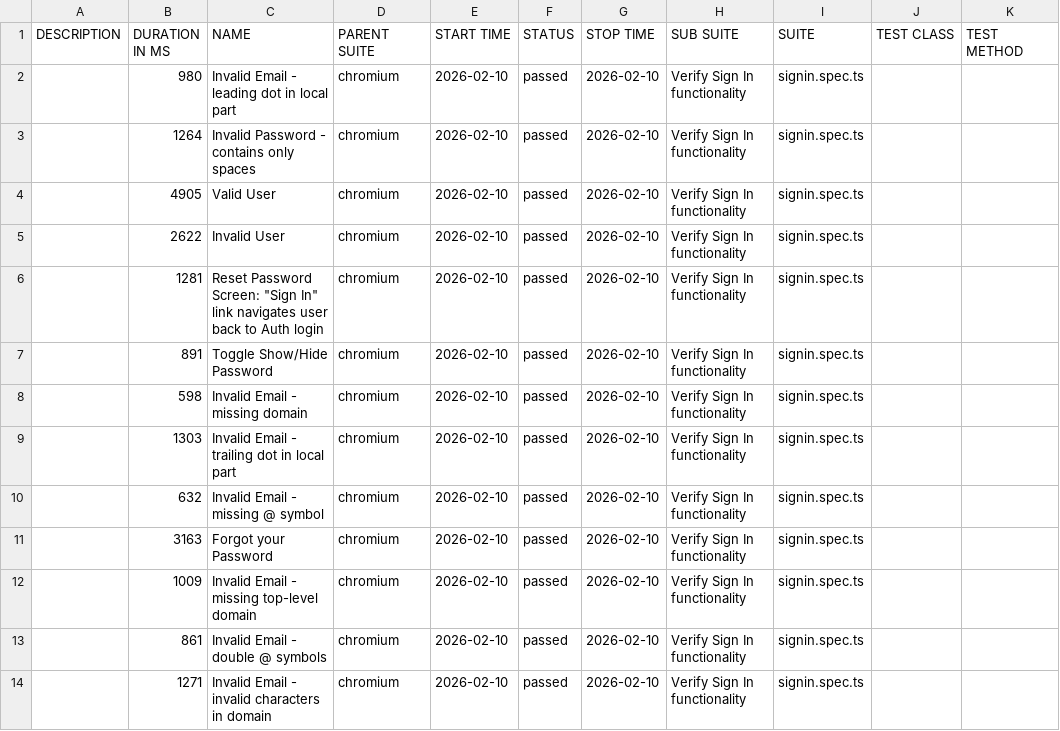
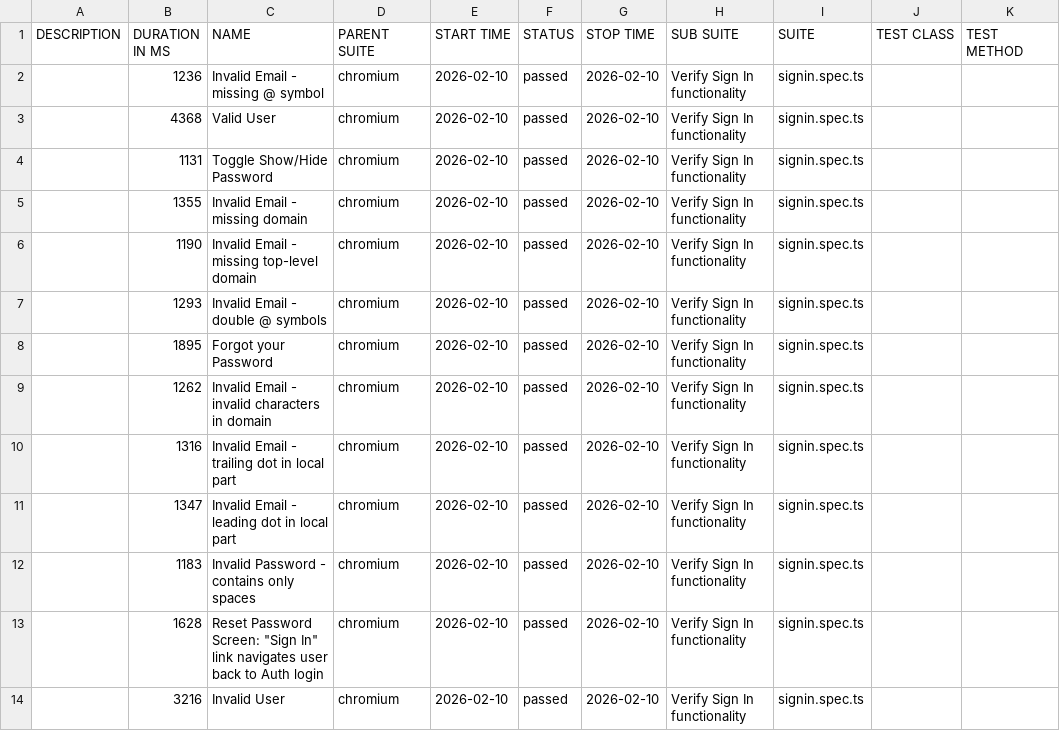
Before and after one commit to visitshiba/B2BTAIL-AUTOMATION, a CSV file: allure-report/data/suites.csv, drawn as a sheet.

```diff
--- a/allure-report/data/suites.csv
+++ b/allure-report/data/suites.csv
@@ -1,14 +1,14 @@
 "DESCRIPTION","DURATION IN MS","NAME","PARENT SUITE","START TIME","STATUS","STOP TIME","SUB SUITE","SUITE","TEST CLASS","TEST METHOD"
-"","980","Invalid Email - leading dot in local part","chromium","2026-02-10","passed","2026-02-10","Verify Sign In functionality","signin.spec.ts","",""
-"","1264","Invalid Password - contains only spaces","chromium","2026-02-10","passed","2026-02-10","Verify Sign In functionality","signin.spec.ts","",""
-"","4905","Valid User","chromium","2026-02-10","passed","2026-02-10","Verify Sign In functionality","signin.spec.ts","",""
-"","2622","Invalid User","chromium","2026-02-10","passed","2026-02-10","Verify Sign In functionality","signin.spec.ts","",""
-"","1281","Reset Password Screen: ""Sign In"" link navigates user back to Auth login","chromium","2026-02-10","passed","2026-02-10","Verify Sign In functionality","signin.spec.ts","",""
-"","891","Toggle Show/Hide Password","chromium","2026-02-10","passed","2026-02-10","Verify Sign In functionality","signin.spec.ts","",""
-"","598","Invalid Email - missing domain","chromium","2026-02-10","passed","2026-02-10","Verify Sign In functionality","signin.spec.ts","",""
-"","1303","Invalid Email - trailing dot in local part","chromium","2026-02-10","passed","2026-02-10","Verify Sign In functionality","signin.spec.ts","",""
-"","632","Invalid Email - missing @ symbol","chromium","2026-02-10","passed","2026-02-10","Verify Sign In functionality","signin.spec.ts","",""
-"","3163","Forgot your Password","chromium","2026-02-10","passed","2026-02-10","Verify Sign In functionality","signin.spec.ts","",""
-"","1009","Invalid Email - missing top-level domain","chromium","2026-02-10","passed","2026-02-10","Verify Sign In functionality","signin.spec.ts","",""
-"","861","Invalid Email - double @ symbols","chromium","2026-02-10","passed","2026-02-10","Verify Sign In functionality","signin.spec.ts","",""
-"","1271","Invalid Email - invalid characters in domain","chromium","2026-02-10","passed","2026-02-10","Verify Sign In functionality","signin.spec.ts","",""
+"","1236","Invalid Email - missing @ symbol","chromium","2026-02-10","passed","2026-02-10","Verify Sign In functionality","signin.spec.ts","",""
+"","4368","Valid User","chromium","2026-02-10","passed","2026-02-10","Verify Sign In functionality","signin.spec.ts","",""
+"","1131","Toggle Show/Hide Password","chromium","2026-02-10","passed","2026-02-10","Verify Sign In functionality","signin.spec.ts","",""
+"","1355","Invalid Email - missing domain","chromium","2026-02-10","passed","2026-02-10","Verify Sign In functionality","signin.spec.ts","",""
+"","1190","Invalid Email - missing top-level domain","chromium","2026-02-10","passed","2026-02-10","Verify Sign In functionality","signin.spec.ts","",""
+"","1293","Invalid Email - double @ symbols","chromium","2026-02-10","passed","2026-02-10","Verify Sign In functionality","signin.spec.ts","",""
+"","1895","Forgot your Password","chromium","2026-02-10","passed","2026-02-10","Verify Sign In functionality","signin.spec.ts","",""
+"","1262","Invalid Email - invalid characters in domain","chromium","2026-02-10","passed","2026-02-10","Verify Sign In functionality","signin.spec.ts","",""
+"","1316","Invalid Email - trailing dot in local part","chromium","2026-02-10","passed","2026-02-10","Verify Sign In functionality","signin.spec.ts","",""
+"","1347","Invalid Email - leading dot in local part","chromium","2026-02-10","passed","2026-02-10","Verify Sign In functionality","signin.spec.ts","",""
+"","1183","Invalid Password - contains only spaces","chromium","2026-02-10","passed","2026-02-10","Verify Sign In functionality","signin.spec.ts","",""
+"","1628","Reset Password Screen: ""Sign In"" link navigates user back to Auth login","chromium","2026-02-10","passed","2026-02-10","Verify Sign In functionality","signin.spec.ts","",""
+"","3216","Invalid User","chromium","2026-02-10","passed","2026-02-10","Verify Sign In functionality","signin.spec.ts","",""
```
Also changed, not shown: 54 other files.
